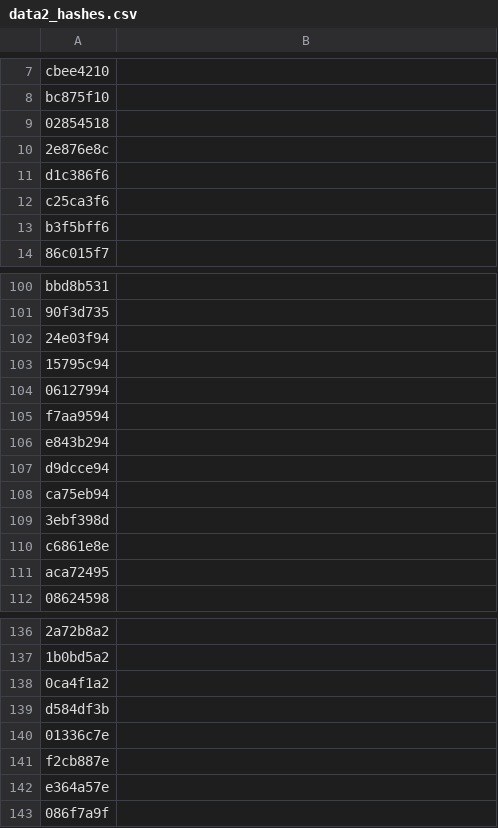
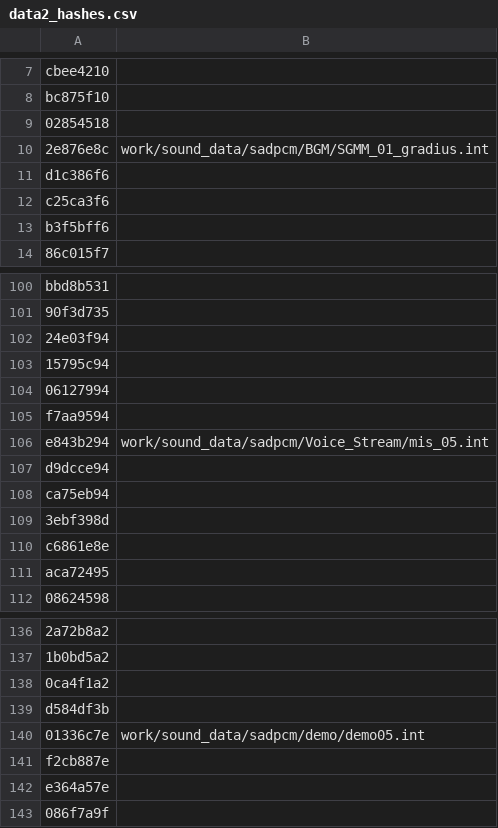
Before and after one commit to Gigahawk/sarugetchu_mm_patcher, a CSV file: data2_hashes.csv, drawn as a sheet; only a part is shown, gaps mark what is left out.

Commit message:
doc: add more names to hash csv list

```diff
--- a/data2_hashes.csv
+++ b/data2_hashes.csv
@@ -9,3 +9,3 @@
 "02854518",""
-"2e876e8c",""
+"2e876e8c","work/sound_data/sadpcm/BGM/SGMM_01_gradius.int"
 "d1c386f6",""
@@ -105,3 +105,3 @@
 "f7aa9594",""
-"e843b294",""
+"e843b294","work/sound_data/sadpcm/Voice_Stream/mis_05.int"
 "d9dcce94",""
@@ -139,3 +139,3 @@
 "d584df3b",""
-"01336c7e",""
+"01336c7e","work/sound_data/sadpcm/demo/demo05.int"
 "f2cb887e",""
```
Also changed, not shown: data0_hashes.csv.
